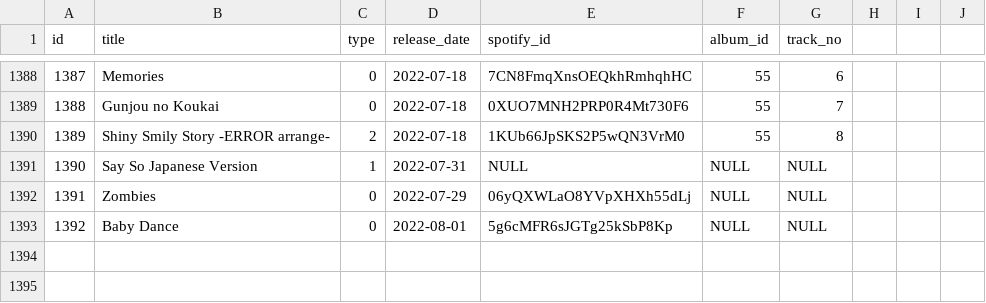
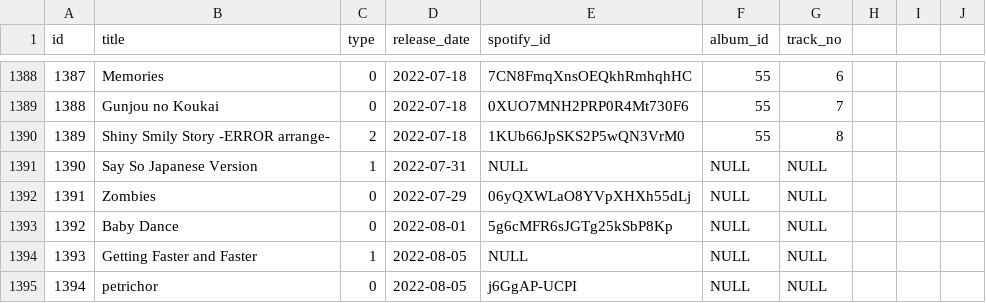
Before and after one commit to DiiSollertia/HoloDB, a CSV file: csv/TRACKS.csv, drawn as a sheet; only a part is shown, gaps mark what is left out.

```diff
--- a/csv/TRACKS.csv
+++ b/csv/TRACKS.csv
@@ -1393 +1393,3 @@ id,title,type,release_date,spotify_id,album_id,track_no
 1392,Baby Dance,0,2022-08-01,5g6cMFR6sJGTg25kSbP8Kp,NULL,NULL
+1393,Getting Faster and Faster,1,2022-08-05,NULL,NULL,NULL
+1394,petrichor,0,2022-08-05,j6GgAP-UCPI,NULL,NULL
```
Also changed, not shown: csv/YT_RELEASES.csv.
